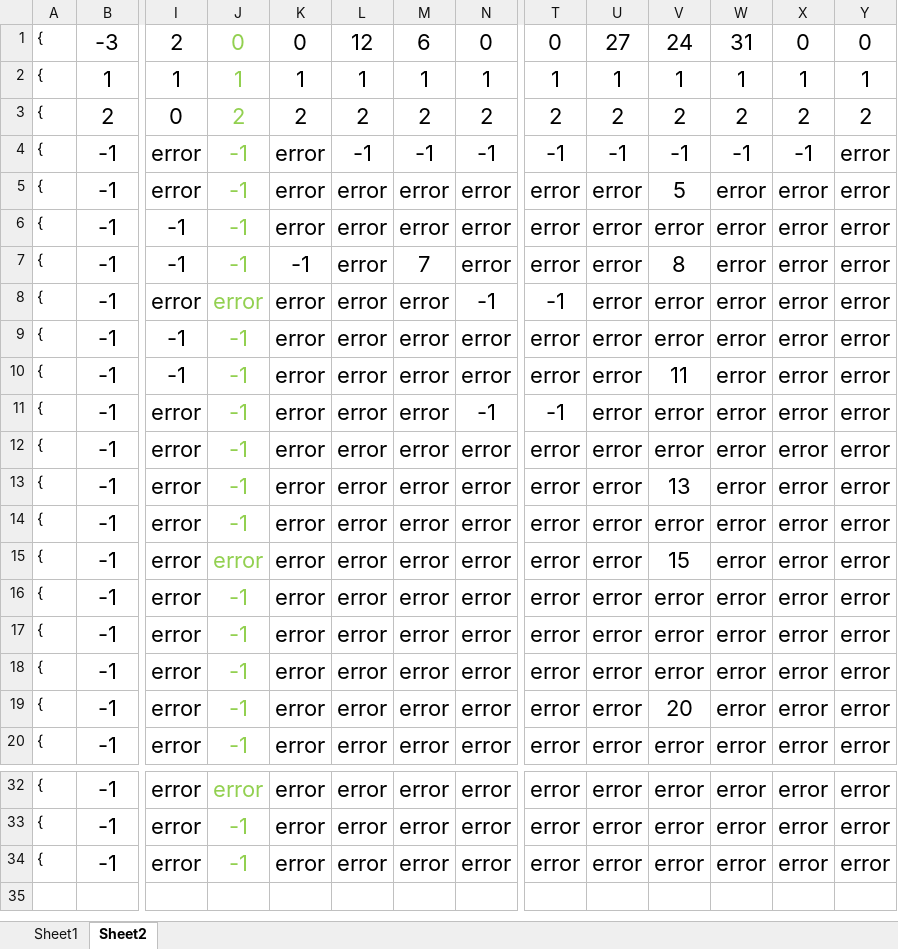
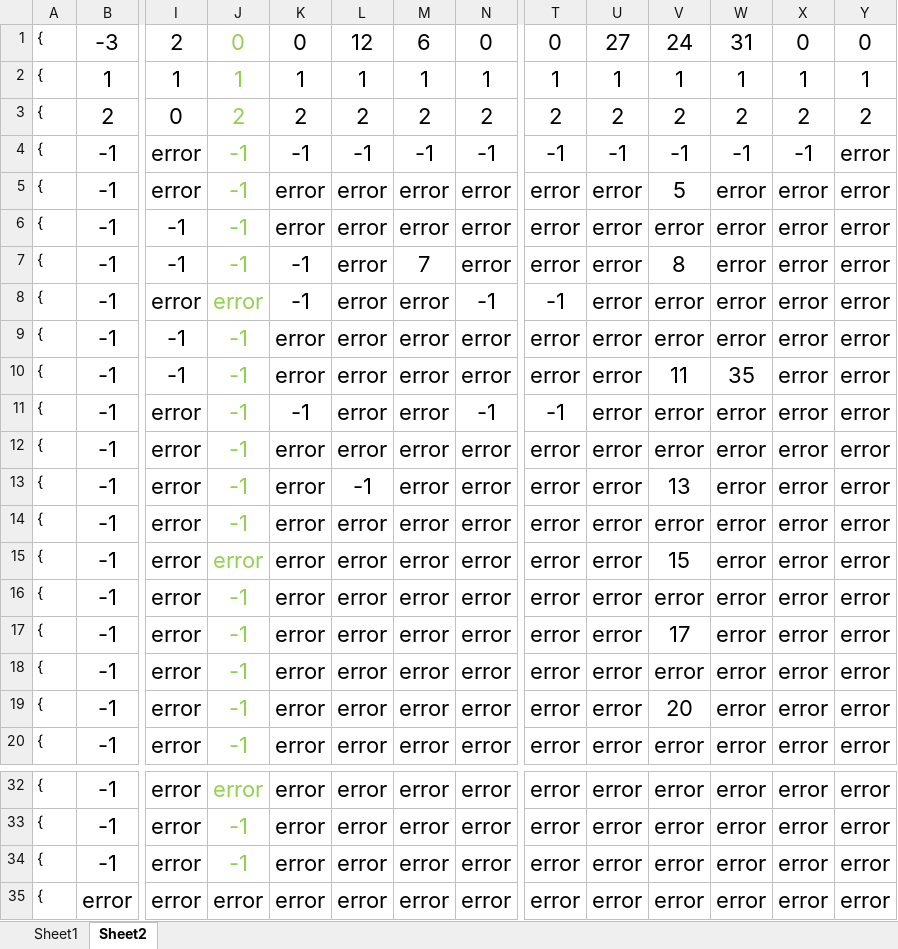
Before and after one commit to helloidealgod/jdk_proxy, an Excel workbook: src/main/java/com/example/compile/data/状态图.xlsx, sheet Sheet2, drawn as a sheet; only a part is shown, gaps mark what is left out; values as stored, in another font and other column widths than the file's, no borders; rows hold the shown columns only; the diff names each change by its address in the sheet, - before the commit and + after, or states it on an @@ line.

```diff
--- a/src/main/java/com/example/compile/data/状态图.xlsx (sheet Sheet2)
+++ b/src/main/java/com/example/compile/data/状态图.xlsx (sheet Sheet2)
-K4: error
+K4: -1
-K8: error
+K8: -1
-W10: error
+W10: 35
-K11: error
+K11: -1
-L13: error
+L13: -1
-V17: error
+V17: 17
+row 35: { | error | error | error | error | error | error | error | error | error | error | error | error | error
```
Also changed, not shown: sheet Sheet1, 2 other files.
